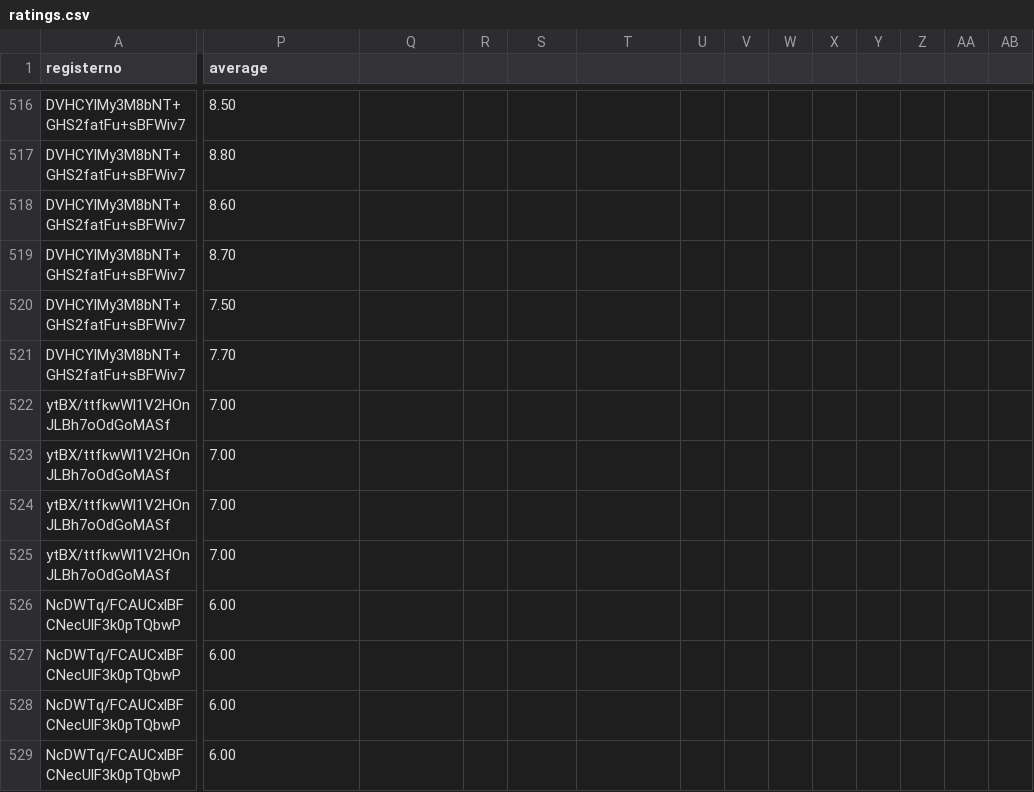
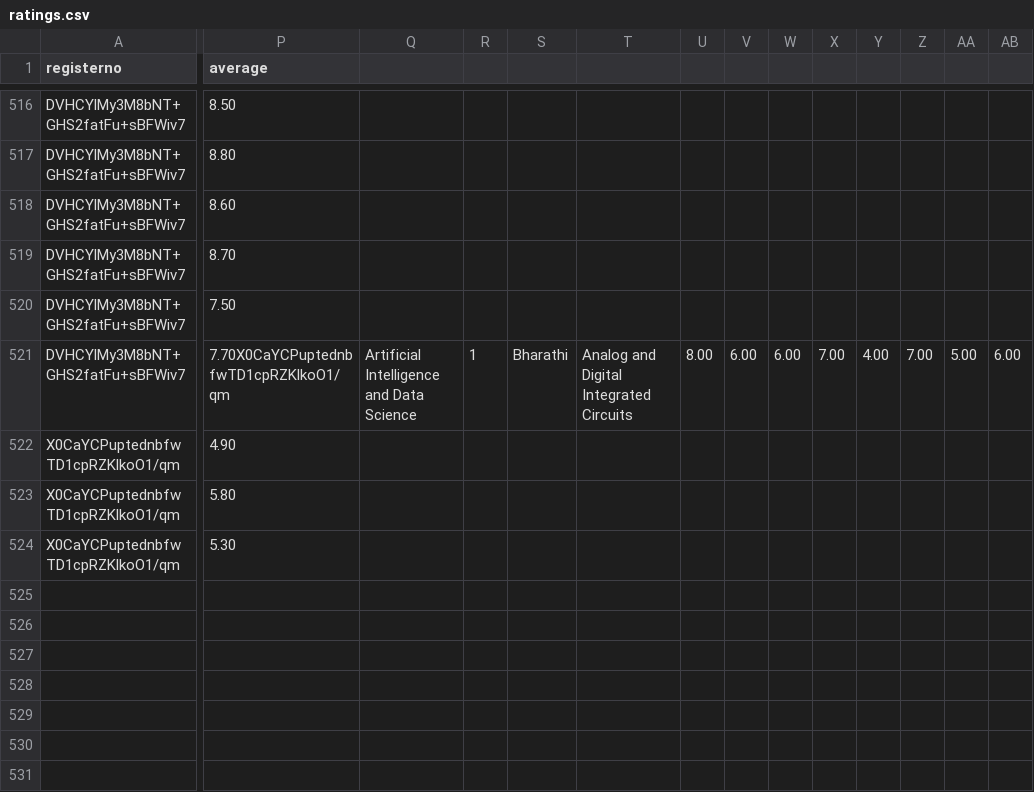
Before and after one commit to GenrecAI/Feedback-System, a CSV file: ratings.csv, drawn as a sheet; only a part is shown, gaps mark what is left out; removed rows and columns are numbered as before the commit, all else as after; rows hold the shown columns only; the diff covers the shown part only; the diff names each change by its address in the sheet, - before the commit and + after, or states it on an @@ line.

```diff
--- a/ratings.csv
+++ b/ratings.csv
-P521 (average): 7.70
+P521 (average): 7.70X0CaYCPuptednbfwTD1cpRZKlkoO1/qm
-Q521: (empty)
+Q521: Artificial Intelligence and Data Science
-R521: (empty)
+R521: 1
-S521: (empty)
+S521: Bharathi
-T521: (empty)
+T521: Analog and Digital Integrated Circuits
-U521: (empty)
+U521: 8.00
-V521: (empty)
+V521: 6.00
-W521: (empty)
+W521: 6.00
-X521: (empty)
+X521: 7.00
-Y521: (empty)
+Y521: 4.00
-Z521: (empty)
+Z521: 7.00
-AA521: (empty)
+AA521: 5.00
-AB521: (empty)
+AB521: 6.00
-row 522: ytBX/ttfkwWl1V2HOnJLBh7oOdGoMASf | 7.00
-row 523: ytBX/ttfkwWl1V2HOnJLBh7oOdGoMASf | 7.00
-row 524: ytBX/ttfkwWl1V2HOnJLBh7oOdGoMASf | 7.00
-row 525: ytBX/ttfkwWl1V2HOnJLBh7oOdGoMASf | 7.00
-row 526: NcDWTq/FCAUCxlBFCNecUlF3k0pTQbwP | 6.00
-row 527: NcDWTq/FCAUCxlBFCNecUlF3k0pTQbwP | 6.00
-row 528: NcDWTq/FCAUCxlBFCNecUlF3k0pTQbwP | 6.00
-row 529: NcDWTq/FCAUCxlBFCNecUlF3k0pTQbwP | 6.00
+row 522: X0CaYCPuptednbfwTD1cpRZKlkoO1/qm | 4.90
+row 523: X0CaYCPuptednbfwTD1cpRZKlkoO1/qm | 5.80
+row 524: X0CaYCPuptednbfwTD1cpRZKlkoO1/qm | 5.30
```
Also changed, not shown: 3 edited cells elsewhere in this file, mainrating.csv, students.csv, 2 other files.
